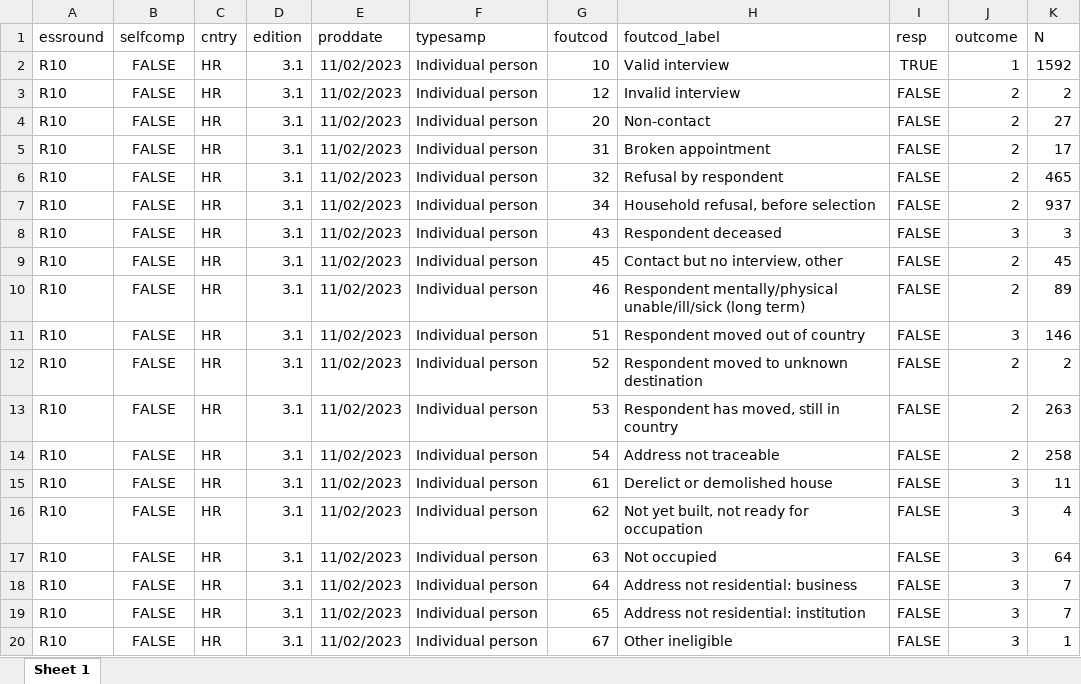
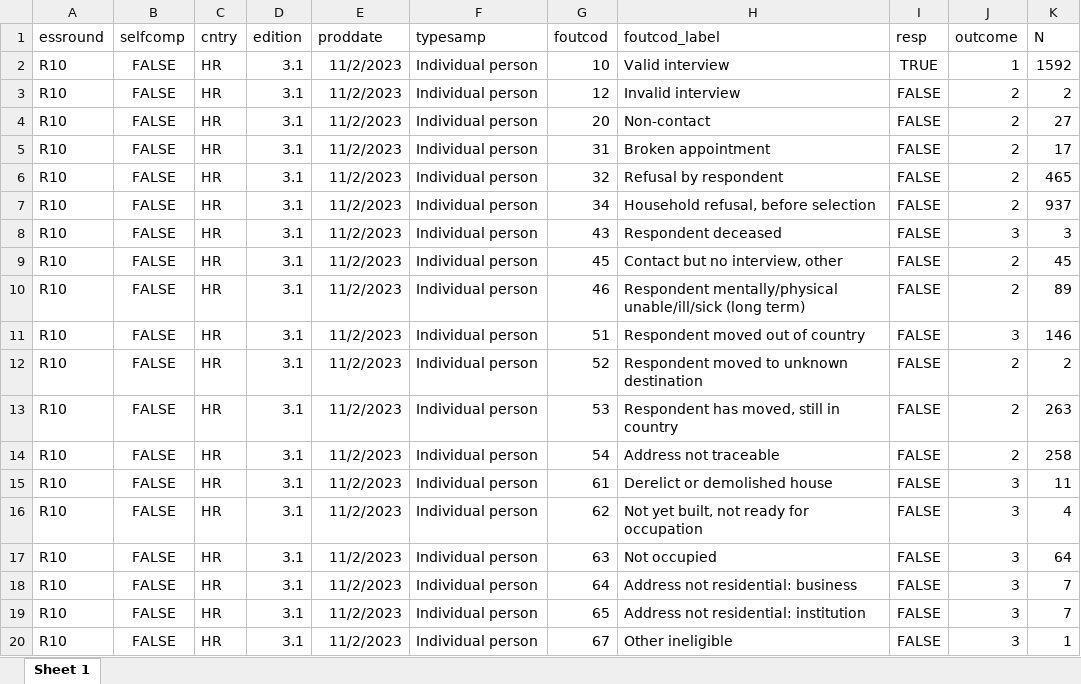
Before and after one commit to djhurio/ESS-precision, an Excel workbook: tables/R10-HR-CF-foutcod.xlsx, sheet Sheet 1, drawn as a sheet; values as stored, in another font and other column widths than the file's, no borders; the diff names each change by its address in the sheet, - before the commit and + after, or states it on an @@ line.

```diff
--- a/tables/R10-HR-CF-foutcod.xlsx (sheet Sheet 1)
+++ b/tables/R10-HR-CF-foutcod.xlsx (sheet Sheet 1)
-E2:E20 (proddate): 11/02/2023
+E2:E20 (proddate): 11/2/2023
```
Also changed, not shown: tables/tab_weight_sums.xlsx, tables/variables-2.xlsx, 13 other files.
